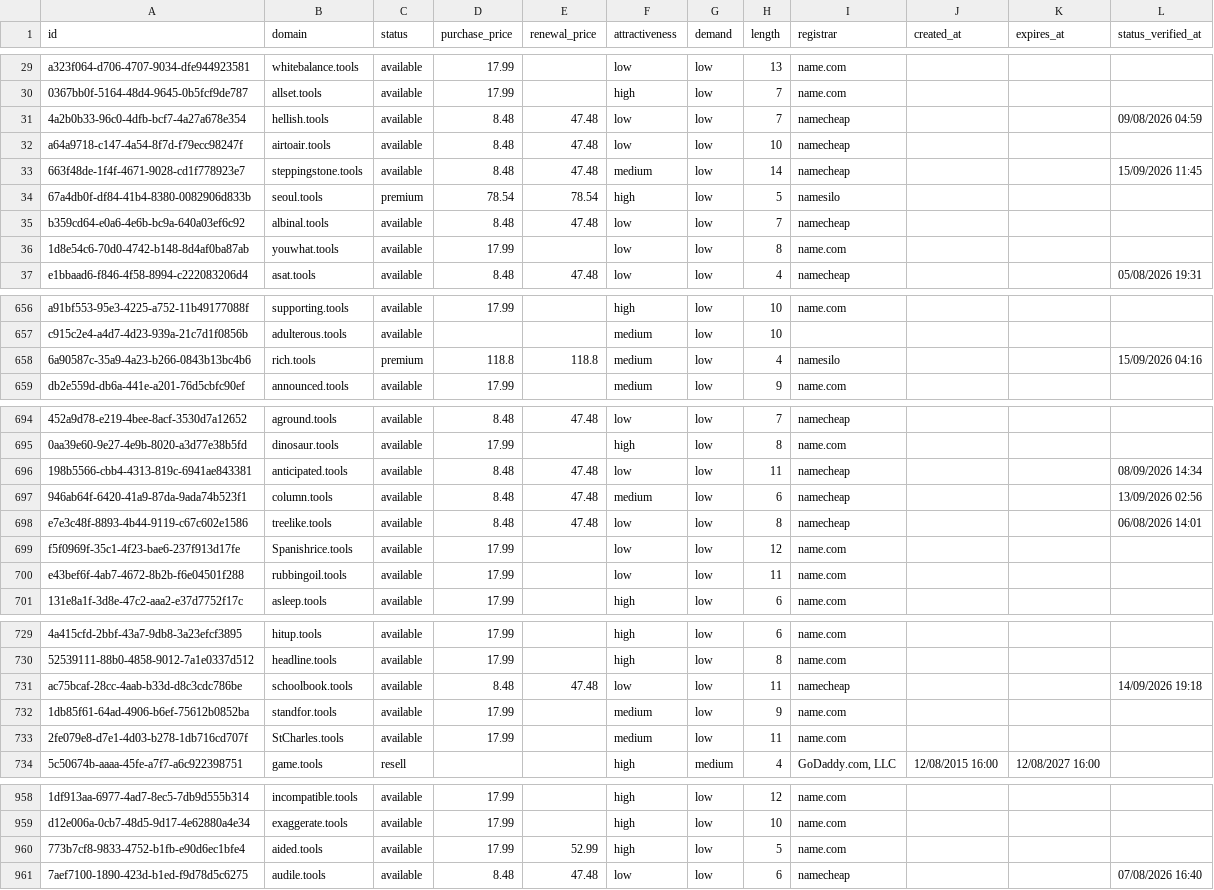
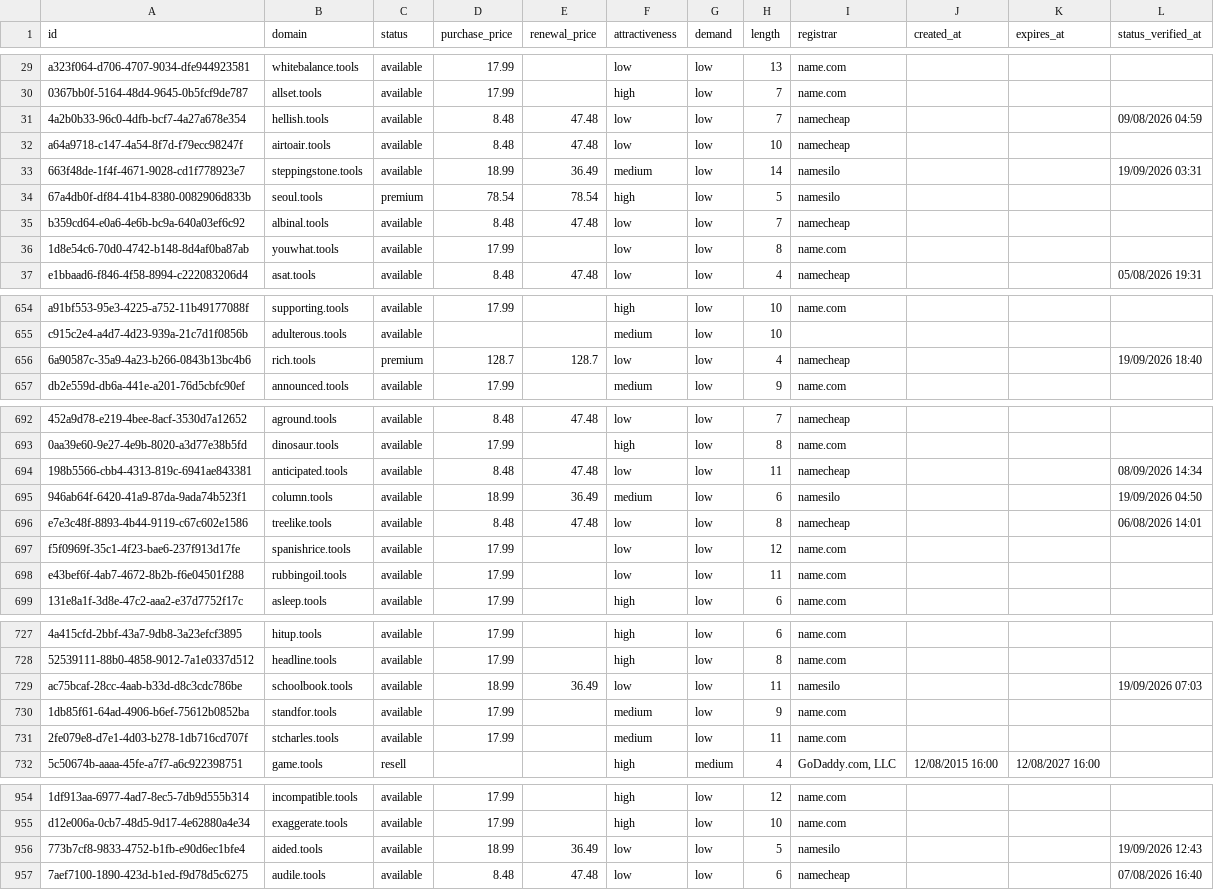
Before and after one commit to UniqueDomains/tools-oneword-domains, a CSV file: tools.csv, drawn as a sheet; only a part is shown, gaps mark what is left out; addresses are those after the commit; the diff covers the shown part only; the diff names each change by its address in the sheet, - before the commit and + after, or states it on an @@ line.

Commit message:
Domains update

```diff
--- a/tools.csv
+++ b/tools.csv
-D33 (purchase_price): 8.48
+D33 (purchase_price): 18.99
-E33 (renewal_price): 47.48
+E33 (renewal_price): 36.49
-I33 (registrar): namecheap
+I33 (registrar): namesilo
-L33 (status_verified_at): 15/09/2026 11:45
+L33 (status_verified_at): 19/09/2026 03:31
-D656 (purchase_price): 118.8
+D656 (purchase_price): 128.7
-E656 (renewal_price): 118.8
+E656 (renewal_price): 128.7
-F656 (attractiveness): medium
+F656 (attractiveness): low
-I656 (registrar): namesilo
+I656 (registrar): namecheap
-L656 (status_verified_at): 15/09/2026 04:16
+L656 (status_verified_at): 19/09/2026 18:40
-D695 (purchase_price): 8.48
+D695 (purchase_price): 18.99
-E695 (renewal_price): 47.48
+E695 (renewal_price): 36.49
-I695 (registrar): namecheap
+I695 (registrar): namesilo
-L695 (status_verified_at): 13/09/2026 02:56
+L695 (status_verified_at): 19/09/2026 04:50
-B697 (domain): Spanishrice.tools
+B697 (domain): spanishrice.tools
-D729 (purchase_price): 8.48
+D729 (purchase_price): 18.99
-E729 (renewal_price): 47.48
+E729 (renewal_price): 36.49
-I729 (registrar): namecheap
+I729 (registrar): namesilo
-L729 (status_verified_at): 14/09/2026 19:18
+L729 (status_verified_at): 19/09/2026 07:03
-B731 (domain): StCharles.tools
+B731 (domain): stcharles.tools
-D956 (purchase_price): 17.99
+D956 (purchase_price): 18.99
-E956 (renewal_price): 52.99
+E956 (renewal_price): 36.49
-F956 (attractiveness): high
+F956 (attractiveness): low
-I956 (registrar): name.com
+I956 (registrar): namesilo
-L956 (status_verified_at): (empty)
+L956 (status_verified_at): 19/09/2026 12:43
```
Also changed, not shown: 7 added rows, 7 removed rows and 54 edited cells elsewhere in this file, 4 other files.
